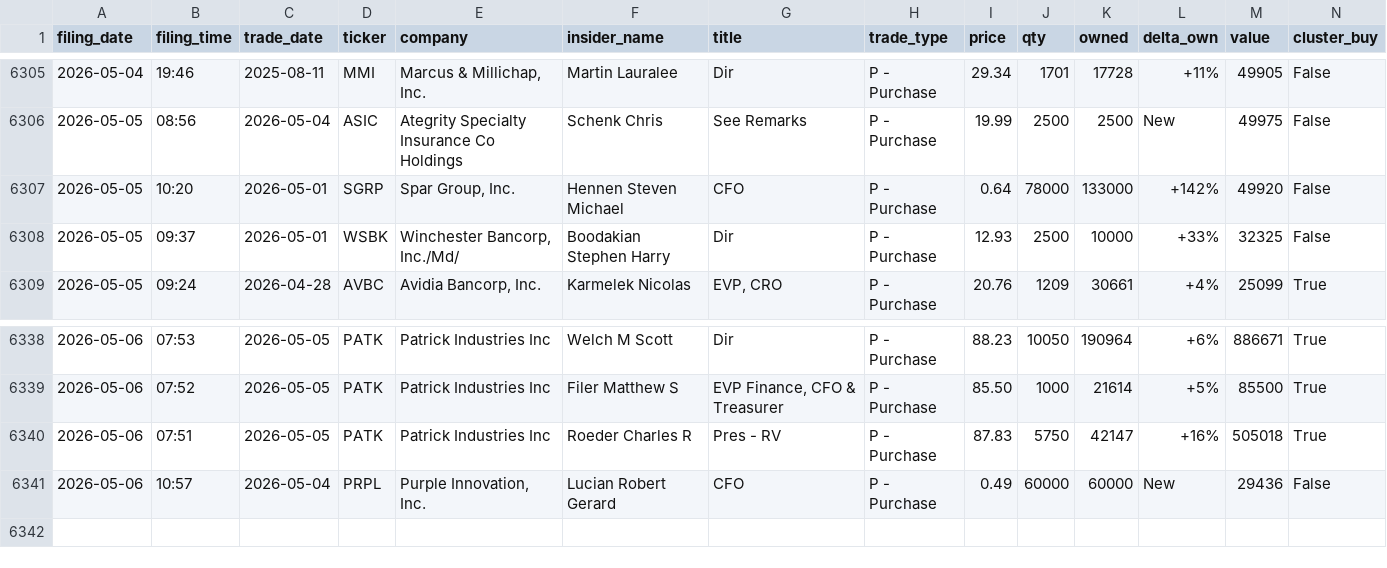
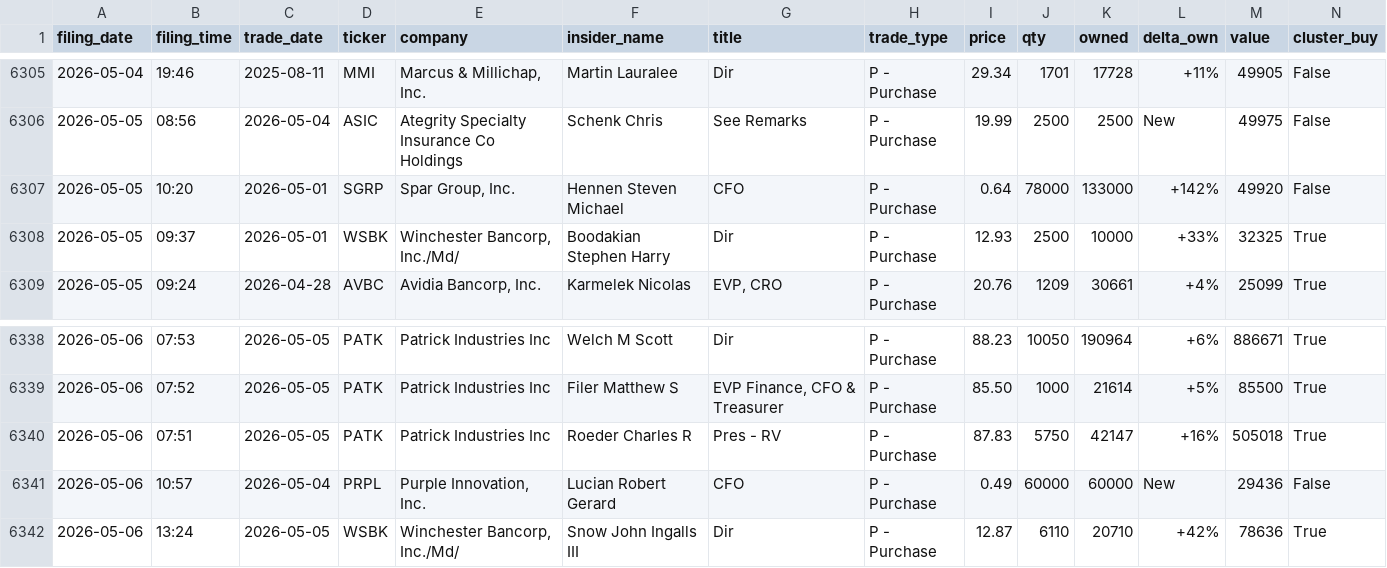
Before and after one commit to insideredgepro/insideredgepro.github.io, a CSV file: data/history.csv, drawn as a sheet; only a part is shown, gaps mark what is left out.

```diff
--- a/data/history.csv
+++ b/data/history.csv
@@ -6307,3 +6307,3 @@ filing_date,filing_time,trade_date,ticker,company,insider_name,title,trade_type,
 2026-05-05,10:20,2026-05-01,SGRP,"Spar Group, Inc.",Hennen Steven Michael,CFO,P - Purchase,0.64,78000,133000,+142%,49920,False
-2026-05-05,09:37,2026-05-01,WSBK,"Winchester Bancorp, Inc./Md/",Boodakian Stephen Harry,Dir,P - Purchase,12.93,2500,10000,+33%,32325,False
+2026-05-05,09:37,2026-05-01,WSBK,"Winchester Bancorp, Inc./Md/",Boodakian Stephen Harry,Dir,P - Purchase,12.93,2500,10000,+33%,32325,True
 2026-05-05,09:24,2026-04-28,AVBC,"Avidia Bancorp, Inc.",Karmelek Nicolas,"EVP, CRO",P - Purchase,20.76,1209,30661,+4%,25099,True
@@ -6341 +6341,2 @@ filing_date,filing_time,trade_date,ticker,company,insider_name,title,trade_type,
 2026-05-06,10:57,2026-05-04,PRPL,"Purple Innovation, Inc.",Lucian Robert Gerard,CFO,P - Purchase,0.49,60000,60000,New,29436,False
+2026-05-06,13:24,2026-05-05,WSBK,"Winchester Bancorp, Inc./Md/",Snow John Ingalls III,Dir,P - Purchase,12.87,6110,20710,+42%,78636,True
```
Also changed, not shown: 3 other files.
